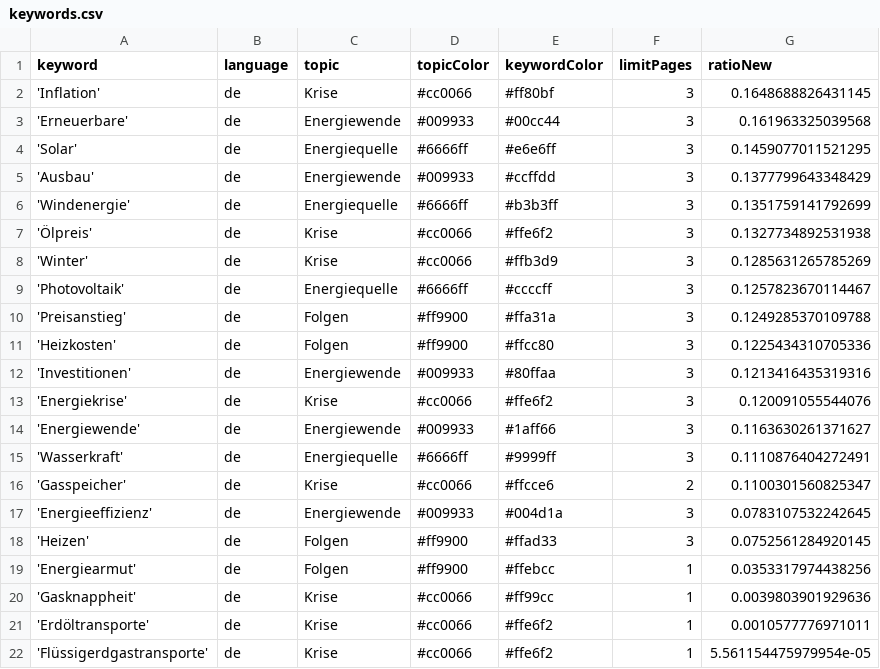
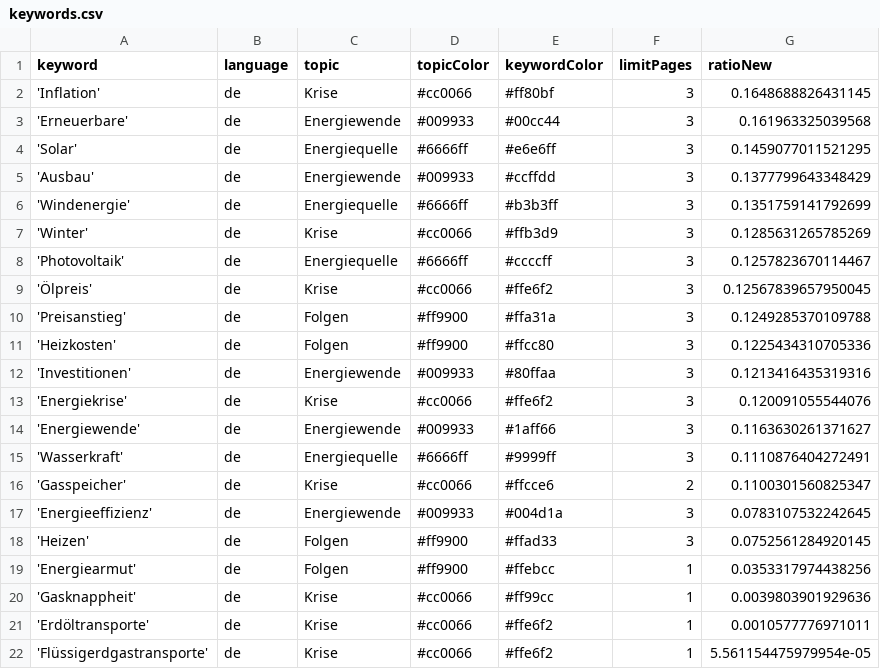
Before and after one commit to JoPhi24-news/winterIsComing, a CSV file: keywords.csv, drawn as a sheet.

```diff
--- a/keywords.csv
+++ b/keywords.csv
@@ -6,5 +6,5 @@ keyword,language,topic,topicColor,keywordColor,limitPages,ratioNew
 'Windenergie',de,Energiequelle,#6666ff,#b3b3ff,3,0.1351759141792699
-'Ölpreis',de,Krise,#cc0066,#ffe6f2,3,0.1327734892531938
 'Winter',de,Krise,#cc0066,#ffb3d9,3,0.1285631265785269
 'Photovoltaik',de,Energiequelle,#6666ff,#ccccff,3,0.1257823670114467
+'Ölpreis',de,Krise,#cc0066,#ffe6f2,3,0.12567839657950045
 'Preisanstieg',de,Folgen,#ff9900,#ffa31a,3,0.1249285370109788
```
Also changed, not shown: csv/news_2026_07.csv.
